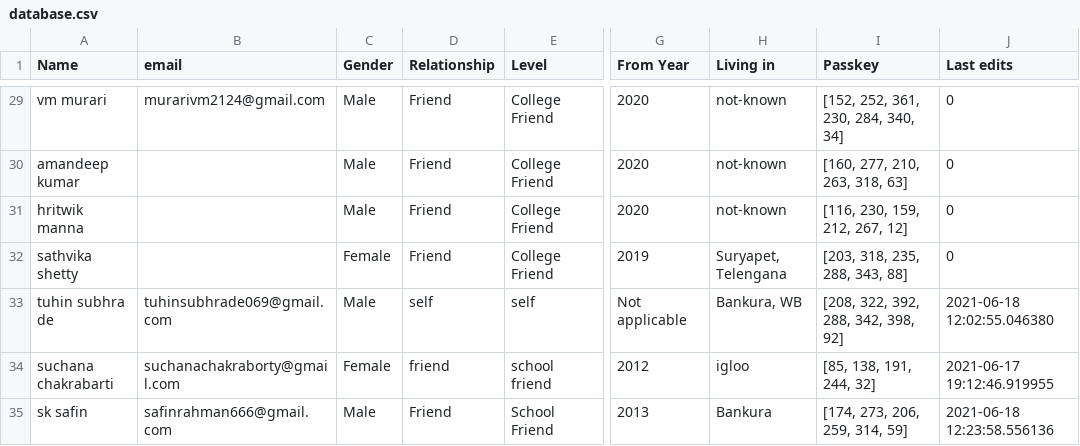
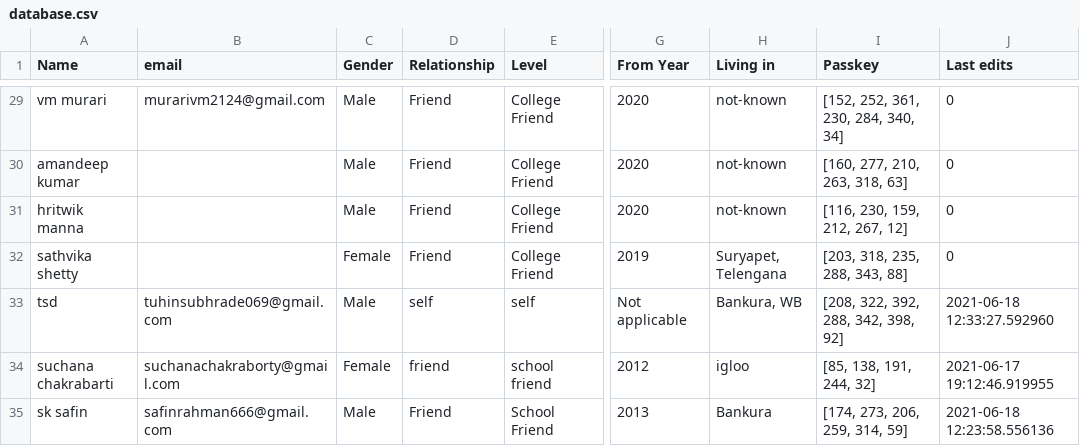
Before and after one commit to Gituhin/Friends-Data, a CSV file: database.csv, drawn as a sheet; only a part is shown, gaps mark what is left out; the diff names each change by its address in the sheet, - before the commit and + after, or states it on an @@ line.

Commit message:
Commit by Users

```diff
--- a/database.csv
+++ b/database.csv
-A33 (Name): tuhin subhra de
+A33 (Name): tsd
-J33 (Last edits): 2021-06-18 12:02:55.046380
+J33 (Last edits): 2021-06-18 12:33:27.592960
```
